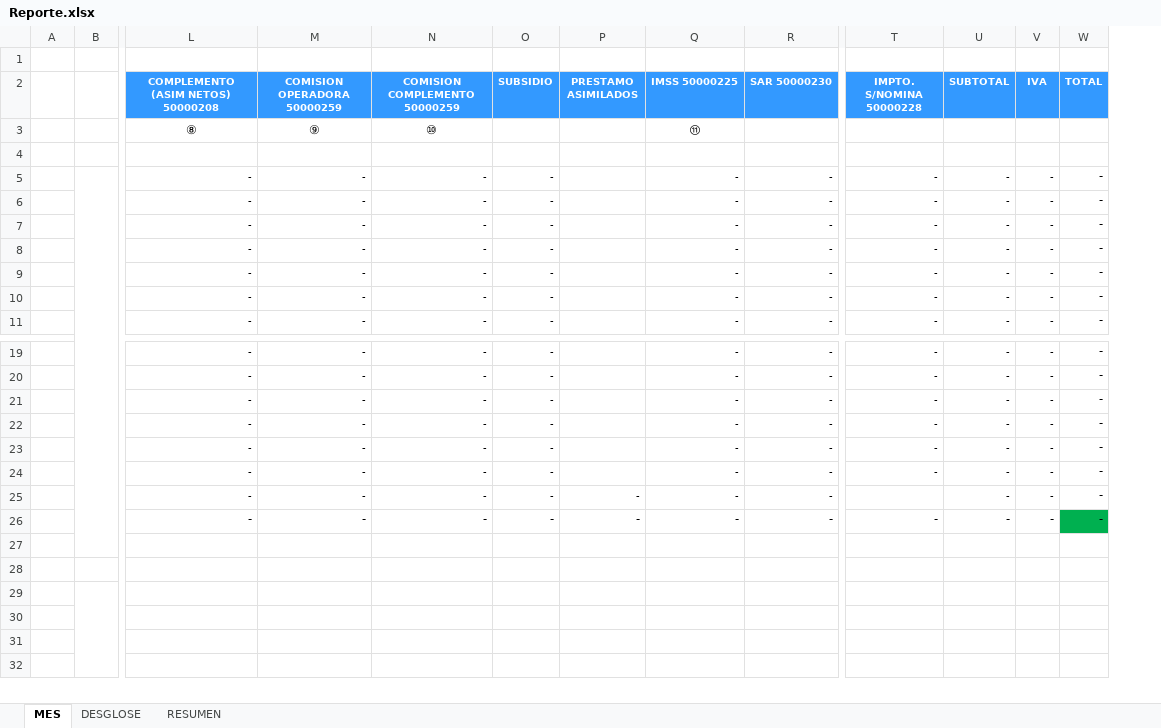
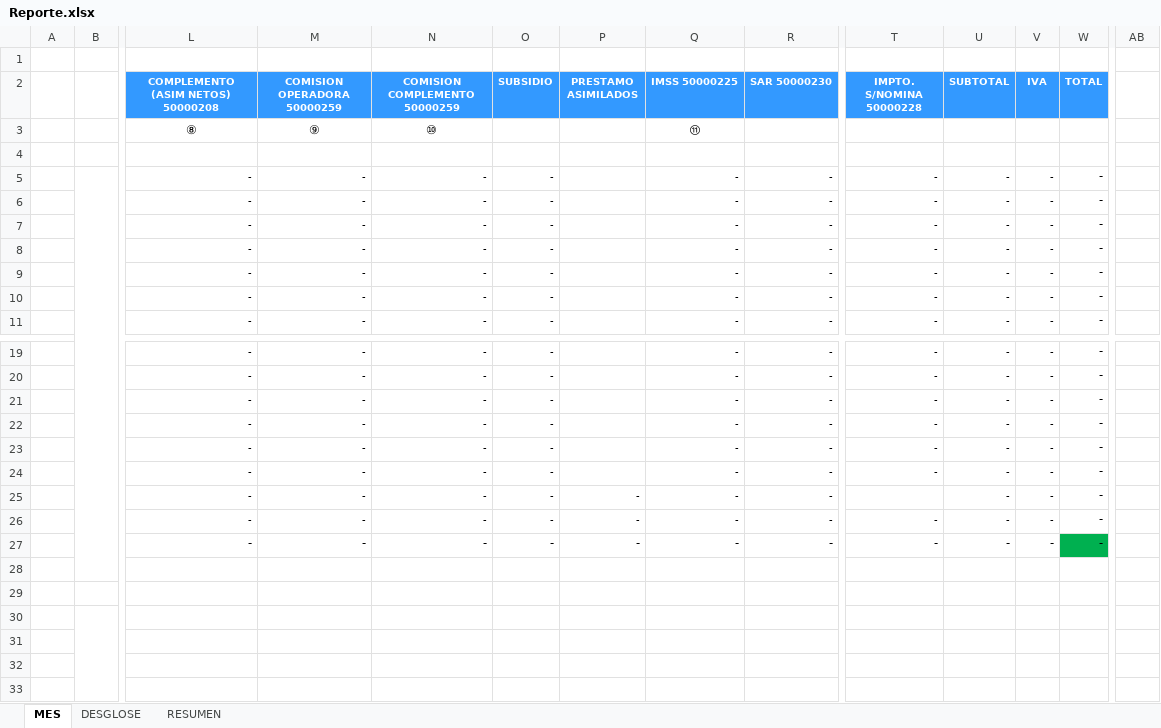
Before and after one commit to OperadoraNominas/OperadoraNominas, an Excel workbook: OperadoraNominas/bin/Debug/Archivos/Reporte.xlsx, sheet MES, drawn as a sheet; only a part is shown, gaps mark what is left out; values as stored, in another font and other column widths than the file's, no borders; charts and pictures not drawn; rows hold the shown columns only; the diff names each change by its address in the sheet, - before the commit and + after, or states it on an @@ line.

Commit message:
Reportes y se agrego nueva

```diff
--- a/OperadoraNominas/bin/Debug/Archivos/Reporte.xlsx (sheet MES)
+++ b/OperadoraNominas/bin/Debug/Archivos/Reporte.xlsx (sheet MES)
+column AB, empty
+row 26:  |  | - | - | - | - | - | - | - | - | - | - | -
```
Also changed, not shown: sheet RESUMEN, formulas that keep their value, hidden cells, charts or pictures, 10 other files.
